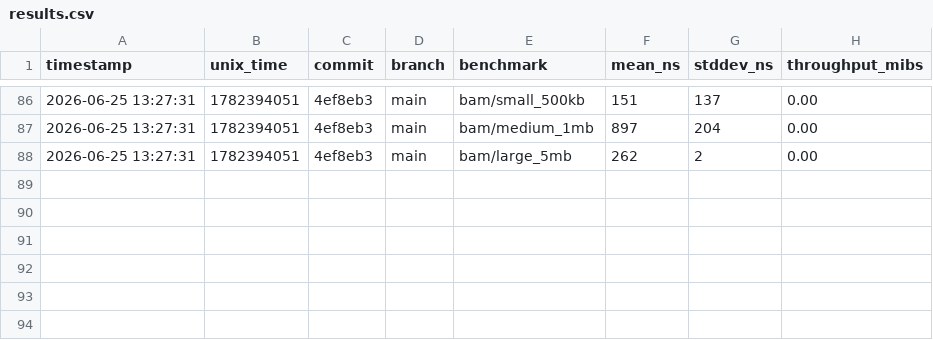
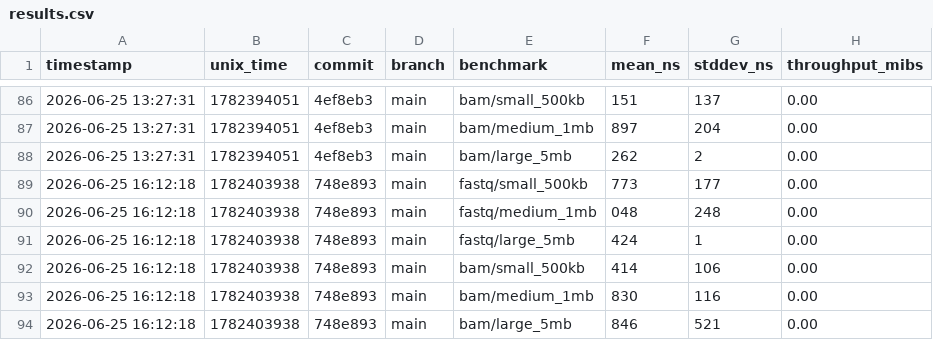
Before and after one commit to nebiolabs/bamslice, a CSV file: benches/history/results.csv, drawn as a sheet; only a part is shown, gaps mark what is left out.

```diff
--- a/benches/history/results.csv
+++ b/benches/history/results.csv
@@ -88 +88,7 @@ timestamp,unix_time,commit,branch,benchmark,mean_ns,stddev_ns,throughput_mibs
 2026-06-25 13:27:31,1782394051,4ef8eb3,main,bam/large_5mb,262,2,0.00
+2026-06-25 16:12:18,1782403938,748e893,main,fastq/small_500kb,773,177,0.00
+2026-06-25 16:12:18,1782403938,748e893,main,fastq/medium_1mb,048,248,0.00
+2026-06-25 16:12:18,1782403938,748e893,main,fastq/large_5mb,424,1,0.00
+2026-06-25 16:12:18,1782403938,748e893,main,bam/small_500kb,414,106,0.00
+2026-06-25 16:12:18,1782403938,748e893,main,bam/medium_1mb,830,116,0.00
+2026-06-25 16:12:18,1782403938,748e893,main,bam/large_5mb,846,521,0.00
```
Also changed, not shown: 1 other file.
